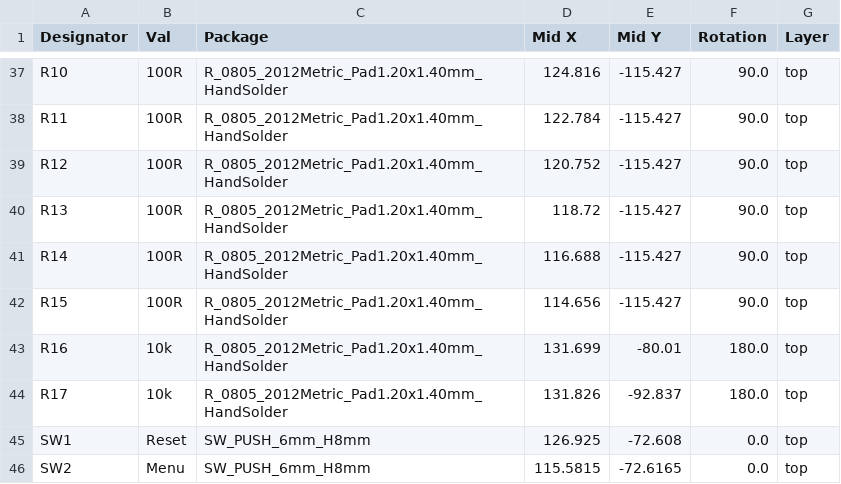
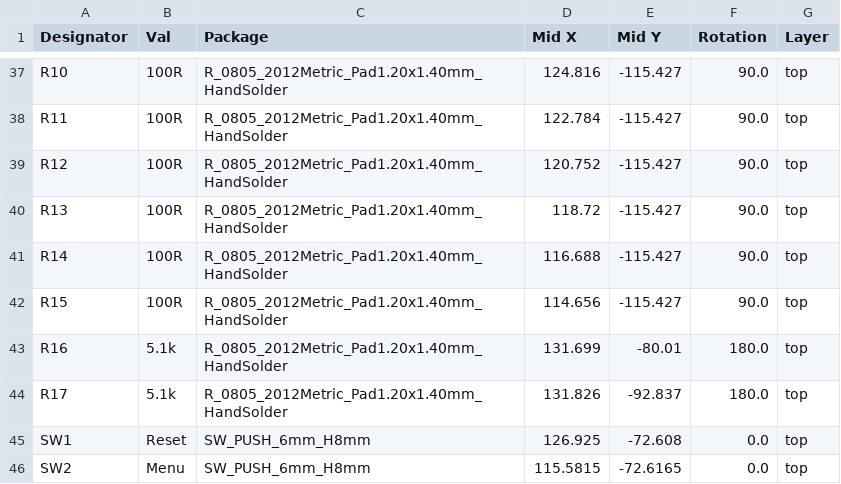
Before and after one commit to KimJorgensen/KungFuFlash2, a CSV file: hardware/jlcpcb/production_files/CPL-KungFuFlash2.csv, drawn as a sheet; only a part is shown, gaps mark what is left out.

```diff
--- a/hardware/jlcpcb/production_files/CPL-KungFuFlash2.csv
+++ b/hardware/jlcpcb/production_files/CPL-KungFuFlash2.csv
@@ -42,4 +42,4 @@ R14,100R,R_0805_2012Metric_Pad1.20x1.40mm_HandSolder,116.688,-115.427,90.0,top
 R15,100R,R_0805_2012Metric_Pad1.20x1.40mm_HandSolder,114.656,-115.427,90.0,top
-R16,10k,R_0805_2012Metric_Pad1.20x1.40mm_HandSolder,131.699,-80.01,180.0,top
-R17,10k,R_0805_2012Metric_Pad1.20x1.40mm_HandSolder,131.826,-92.837,180.0,top
+R16,5.1k,R_0805_2012Metric_Pad1.20x1.40mm_HandSolder,131.699,-80.01,180.0,top
+R17,5.1k,R_0805_2012Metric_Pad1.20x1.40mm_HandSolder,131.826,-92.837,180.0,top
 SW1,Reset,SW_PUSH_6mm_H8mm,126.925,-72.608,0.0,top
```
Also changed, not shown: hardware/jlcpcb/production_files/BOM-KungFuFlash2.csv, 4 other files.
